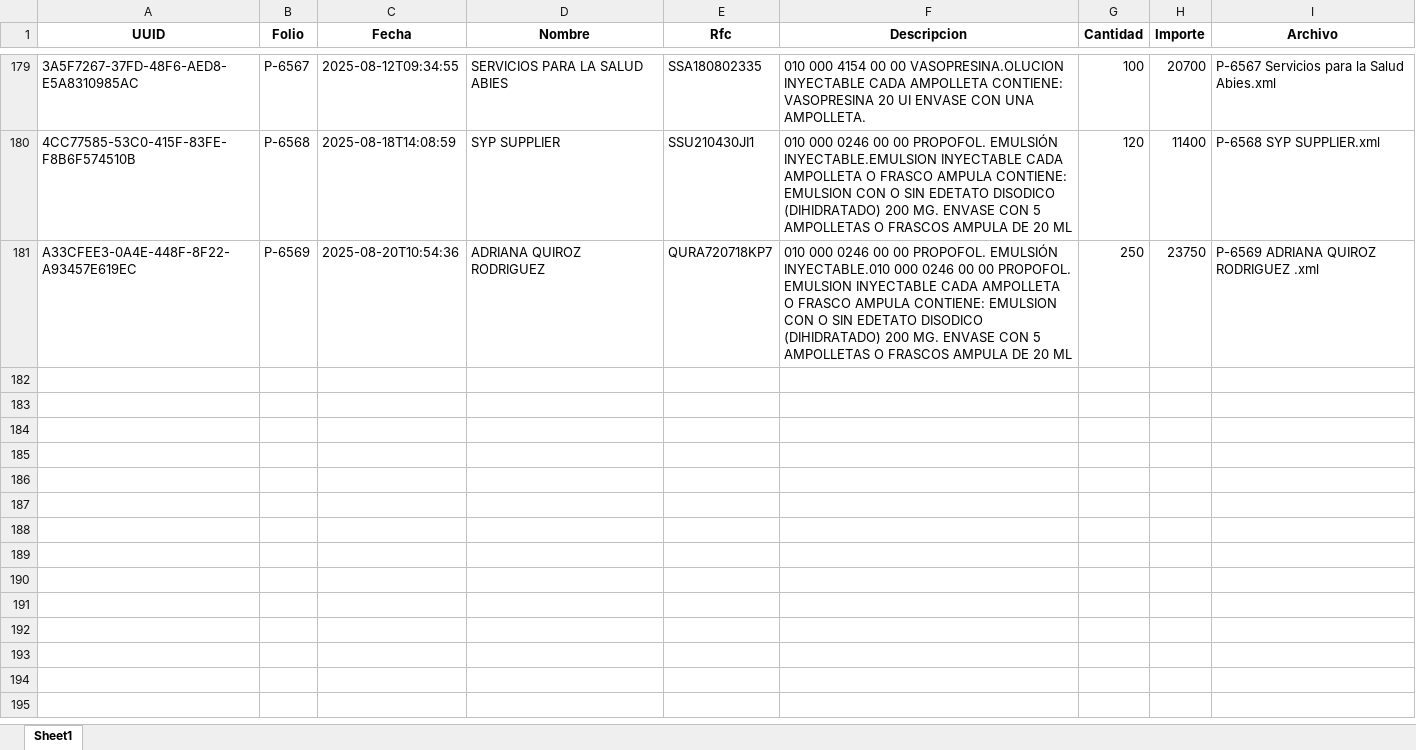
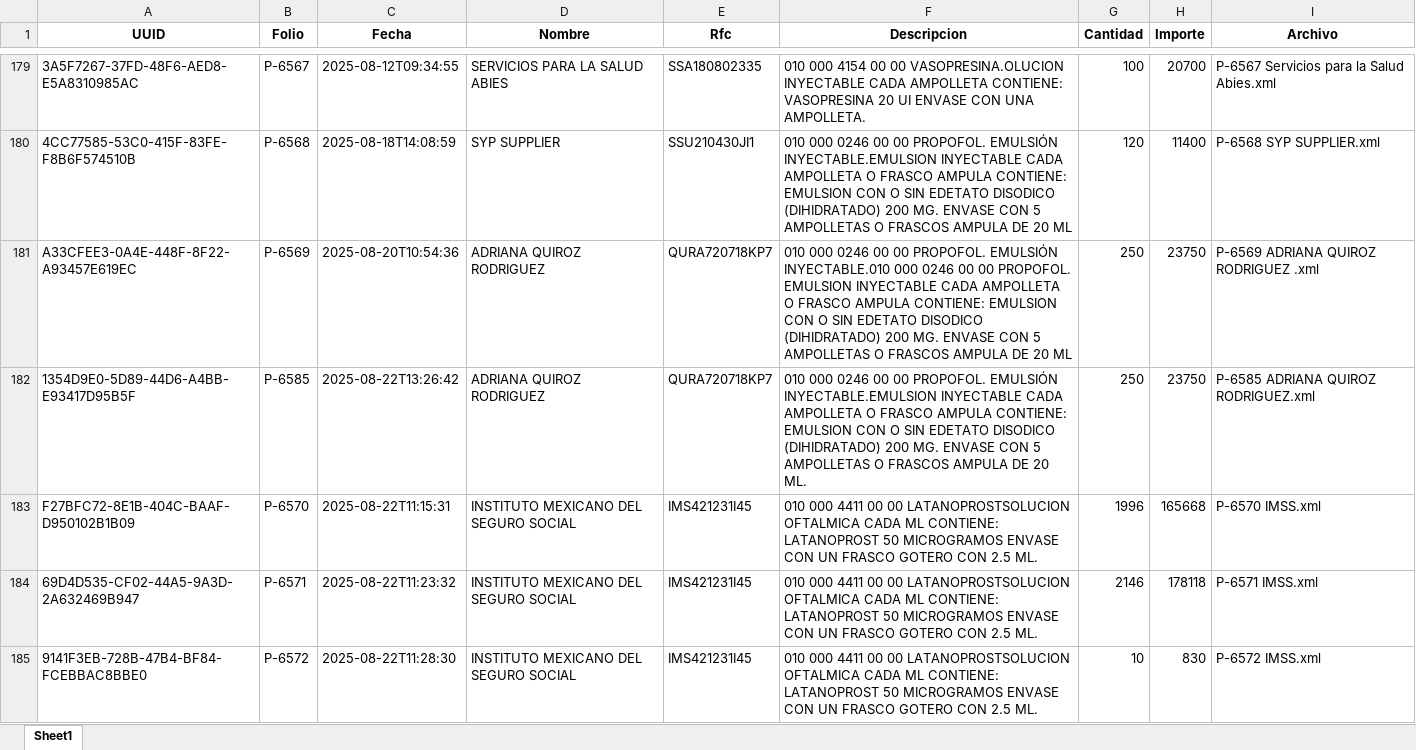
Before and after one commit to armjorge/IMSS_SAI_PREI, an Excel workbook: Implementación/Facturas/xmls_extraidos.xlsx, sheet Sheet1, drawn as a sheet; only a part is shown, gaps mark what is left out; values as stored, in another font and other column widths than the file's, no borders; the diff covers the shown part only; the diff names each change by its address in the sheet, - before the commit and + after, or states it on an @@ line.

```diff
--- a/Implementación/Facturas/xmls_extraidos.xlsx (sheet Sheet1)
+++ b/Implementación/Facturas/xmls_extraidos.xlsx (sheet Sheet1)
+row 182: 1354D9E0-5D89-44D6-A4BB-E93417D95B5F | P-6585 | 2025-08-22T13:26:42 | ADRIANA QUIROZ RODRIGUEZ | QURA720718KP7 | 010 000 0246 00 00 PROPOFOL. EMULSIÓN INYECTABLE.EMULSION INYECTABLE CADA AMPOLLETA O FRASCO AMPULA CONTIENE: EMULSION CON O SIN EDETATO DISODICO (DIHIDRATADO) 200 MG. ENVASE CON 5 AMPOLLETAS O FRASCOS AMPULA DE 20 ML. | 250 | 23750 | P-6585 ADRIANA QUIROZ RODRIGUEZ.xml
+row 183: F27BFC72-8E1B-404C-BAAF-D950102B1B09 | P-6570 | 2025-08-22T11:15:31 | INSTITUTO MEXICANO DEL SEGURO SOCIAL | IMS421231I45 | 010 000 4411 00 00 LATANOPROSTSOLUCION OFTALMICA CADA ML CONTIENE: LATANOPROST 50 MICROGRAMOS ENVASE CON UN FRASCO GOTERO CON 2.5 ML. | 1996 | 165668 | P-6570 IMSS.xml
+row 184: 69D4D535-CF02-44A5-9A3D-2A632469B947 | P-6571 | 2025-08-22T11:23:32 | INSTITUTO MEXICANO DEL SEGURO SOCIAL | IMS421231I45 | 010 000 4411 00 00 LATANOPROSTSOLUCION OFTALMICA CADA ML CONTIENE: LATANOPROST 50 MICROGRAMOS ENVASE CON UN FRASCO GOTERO CON 2.5 ML. | 2146 | 178118 | P-6571 IMSS.xml
+row 185: 9141F3EB-728B-47B4-BF84-FCEBBAC8BBE0 | P-6572 | 2025-08-22T11:28:30 | INSTITUTO MEXICANO DEL SEGURO SOCIAL | IMS421231I45 | 010 000 4411 00 00 LATANOPROSTSOLUCION OFTALMICA CADA ML CONTIENE: LATANOPROST 50 MICROGRAMOS ENVASE CON UN FRASCO GOTERO CON 2.5 ML. | 10 | 830 | P-6572 IMSS.xml
```
Also changed, not shown: 12 added rows elsewhere in this sheet, Implementación/Facturas/IMSS.xlsx, Implementación/PREI/2025_dates.xlsx, 12 other files.
